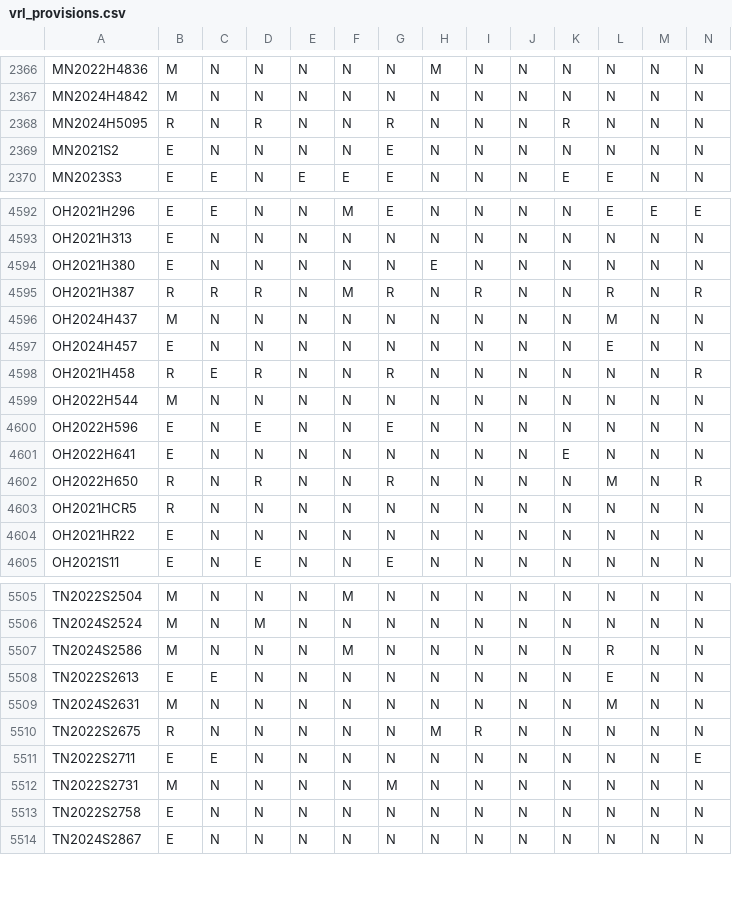
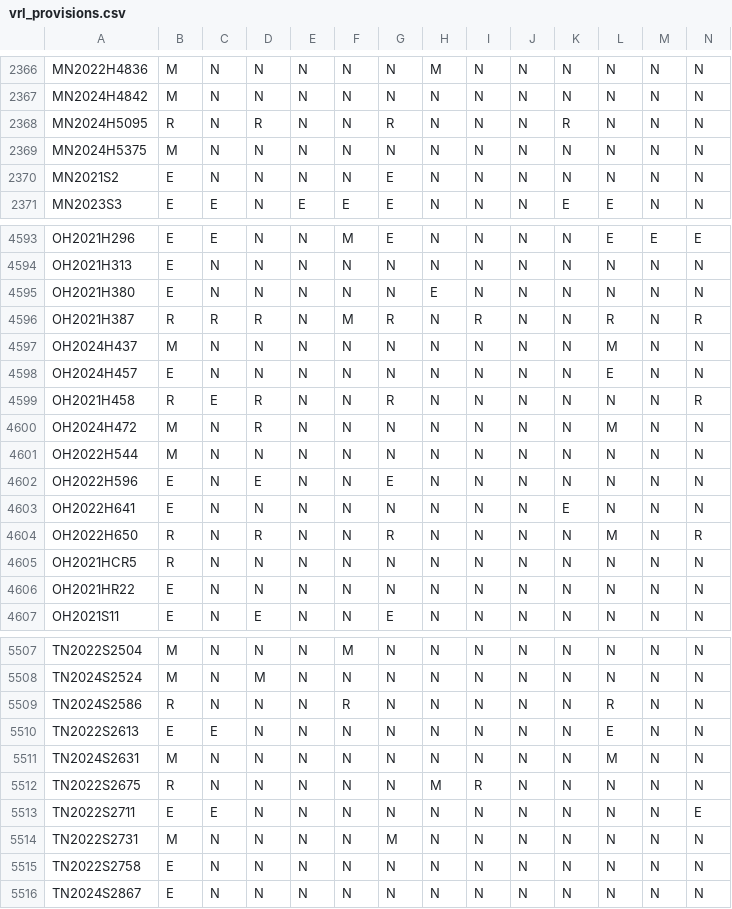
Before and after one commit to jloffredo2/state-elect-law-db, a CSV file: output/vrl_provisions.csv, drawn as a sheet; only a part is shown, gaps mark what is left out; addresses are those after the commit; rows hold the shown columns only; the diff names each change by its address in the sheet, - before the commit and + after, or states it on an @@ line.

```diff
--- a/output/vrl_provisions.csv
+++ b/output/vrl_provisions.csv
+row 2369: MN2024H5375 | M | N | N | N | N | N | N | N | N | N | N | N | N
+row 4600: OH2024H472 | M | N | R | N | N | N | N | N | N | N | M | N | N
-B5509: M
+B5509: R
-F5509: M
+F5509: R
```
Also changed, not shown: 4 other files.
